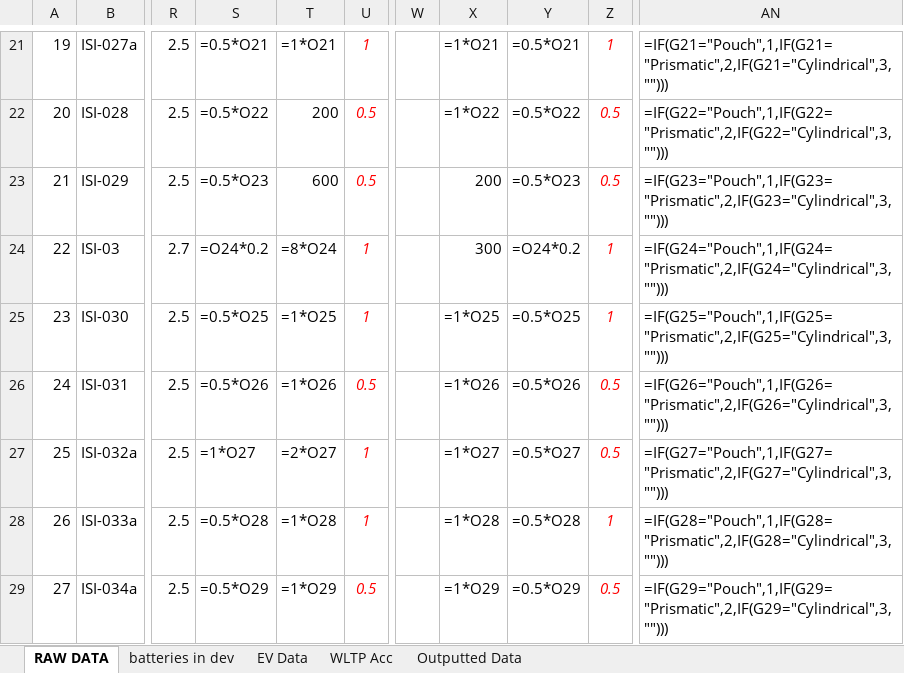
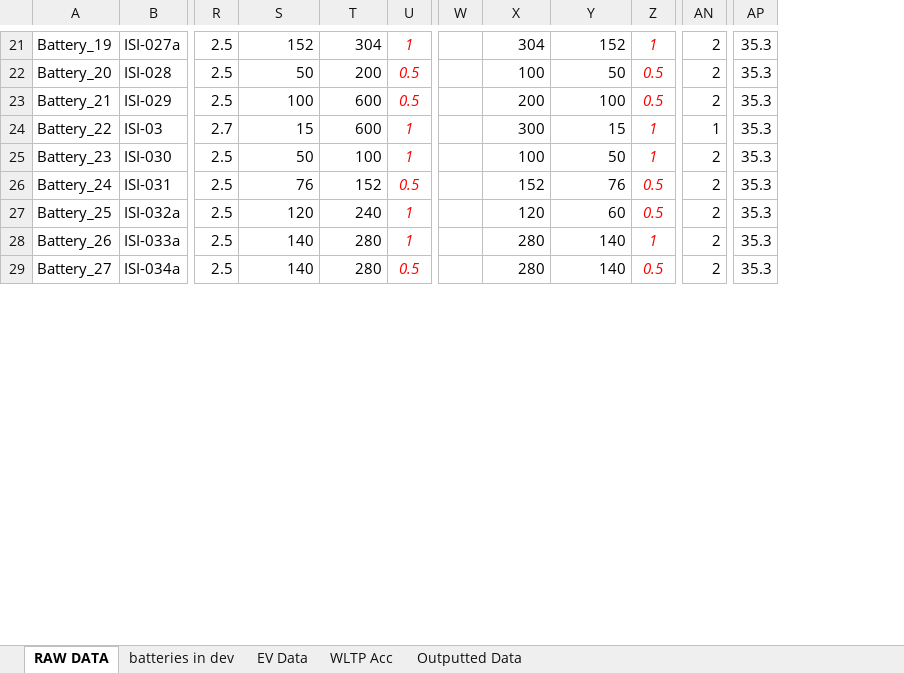
Before and after one commit to BatemanOJ/Battery-chemistries-for-EVs, an Excel workbook: Battery database from open source_CellDatabase_v6.xlsx, sheet RAW DATA, drawn as a sheet; only a part is shown, gaps mark what is left out; values as stored, in another font and other column widths than the file's, no borders; formulas without a stored value are shown as written; removed rows and columns are numbered as before the commit, all else as after; the diff covers the shown part only; the diff names each change by its address in the sheet, - before the commit and + after, or states it on an @@ line.

```diff
--- a/Battery database from open source_CellDatabase_v6.xlsx (sheet RAW DATA)
+++ b/Battery database from open source_CellDatabase_v6.xlsx (sheet RAW DATA)
-column A, rows 21-29: 19 | 20 | 21 | 22 | 23 | 24 | 25 | 26 | 27
+column A, rows 21-29: Battery_19 | Battery_20 | Battery_21 | Battery_22 | Battery_23 | Battery_24 | Battery_25 | Battery_26 | Battery_27
-column AN, rows 21-29: =IF(G21="Pouch",1,IF(G21="Prismatic",2,IF(G21="Cylindrical",3,""))) | =IF(G22="Pouch",1,IF(G22="Prismatic",2,IF(G22="Cylindrical",3,""))) | =IF(G23="Pouch",1,IF(G23="Prismatic",2,IF(G23="Cylindrical",3,""))) | =IF(G24="Pouch",1,IF(G24="Prismatic",2,IF(G24="Cylindrical",3,""))) | =IF(G25="Pouch",1,IF(G25="Prismatic",2,IF(G25="Cylindrical",3,""))) | =IF(G26="Pouch",1,IF(G26="Prismatic",2,IF(G26="Cylindrical",3,""))) | =IF(G27="Pouch",1,IF(G27="Prismatic",2,IF(G27="Cylindrical",3,""))) | =IF(G28="Pouch",1,IF(G28="Prismatic",2,IF(G28="Cylindrical",3,""))) | =IF(G29="Pouch",1,IF(G29="Prismatic",2,IF(G29="Cylindrical",3,"")))
+column AN, rows 21-29: 2 | 2 | 2 | 1 | 2 | 2 | 2 | 2 | 2
+column AP, rows 21-29: all 35.3
-S21: =0.5*O21
+S21: 152
-T21: =1*O21
+T21: 304
-X21: =1*O21
+X21: 304
-Y21: =0.5*O21
+Y21: 152
-S22: =0.5*O22
+S22: 50
-X22: =1*O22
+X22: 100
-Y22: =0.5*O22
+Y22: 50
-S23: =0.5*O23
+S23: 100
-Y23: =0.5*O23
+Y23: 100
-S24: =O24*0.2
+S24: 15
-T24: =8*O24
+T24: 600
-Y24: =O24*0.2
+Y24: 15
-S25: =0.5*O25
+S25: 50
-T25: =1*O25
+T25: 100
-X25: =1*O25
+X25: 100
-Y25: =0.5*O25
+Y25: 50
-S26: =0.5*O26
+S26: 76
-T26: =1*O26
+T26: 152
-X26: =1*O26
+X26: 152
-Y26: =0.5*O26
+Y26: 76
-S27: =1*O27
+S27: 120
-T27: =2*O27
+T27: 240
-X27: =1*O27
+X27: 120
-Y27: =0.5*O27
+Y27: 60
-S28: =0.5*O28
+S28: 140
-T28: =1*O28
+T28: 280
-X28: =1*O28
+X28: 280
-Y28: =0.5*O28
+Y28: 140
-S29: =0.5*O29
+S29: 140
-T29: =1*O29
+T29: 280
-X29: =1*O29
+X29: 280
-Y29: =0.5*O29
+Y29: 140
```
Also changed, not shown: 2 added rows, 1 removed row and 453 edited cells elsewhere in this sheet, sheet WLTP Acc, sheet EV Data, sheet Outputted Data, formulas that keep their value, hidden cells.
